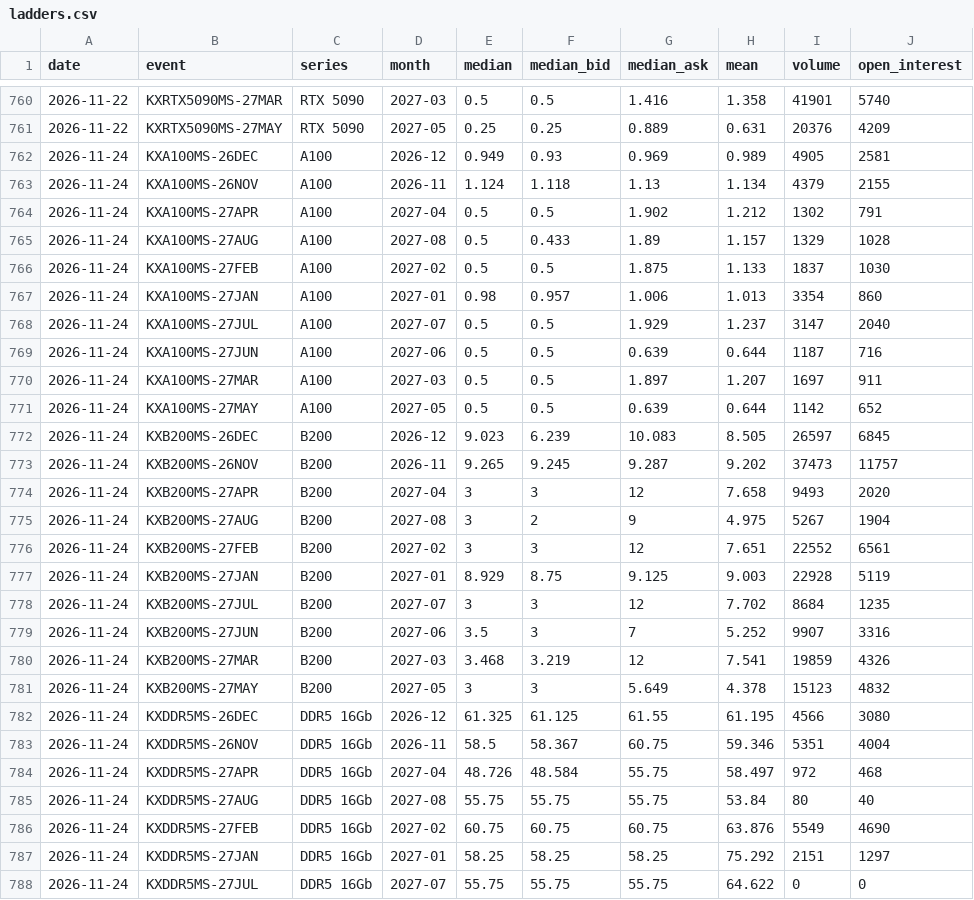
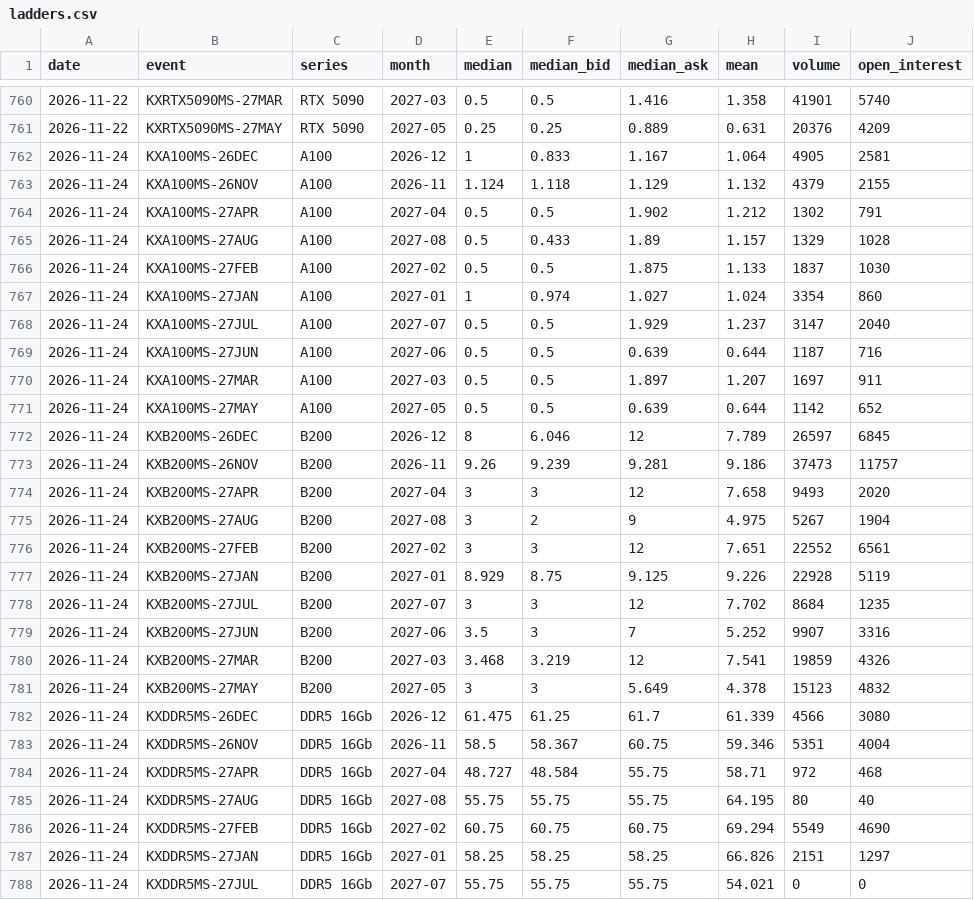
Before and after one commit to vivien98/open-compute-markets-observatory, a CSV file: data/history/ladders.csv, drawn as a sheet; only a part is shown, gaps mark what is left out; the diff covers the shown part only.

```diff
--- a/data/history/ladders.csv
+++ b/data/history/ladders.csv
@@ -761,4 +761,4 @@ date,event,series,month,median,median_bid,median_ask,mean,volume,open_interest
 2026-11-22,KXRTX5090MS-27MAY,RTX 5090,2027-05,0.25,0.25,0.889,0.631,20376,4209
-2026-11-24,KXA100MS-26DEC,A100,2026-12,0.949,0.93,0.969,0.989,4905,2581
-2026-11-24,KXA100MS-26NOV,A100,2026-11,1.124,1.118,1.13,1.134,4379,2155
+2026-11-24,KXA100MS-26DEC,A100,2026-12,1,0.833,1.167,1.064,4905,2581
+2026-11-24,KXA100MS-26NOV,A100,2026-11,1.124,1.118,1.129,1.132,4379,2155
 2026-11-24,KXA100MS-27APR,A100,2027-04,0.5,0.5,1.902,1.212,1302,791
@@ -766,3 +766,3 @@ date,event,series,month,median,median_bid,median_ask,mean,volume,open_interest
 2026-11-24,KXA100MS-27FEB,A100,2027-02,0.5,0.5,1.875,1.133,1837,1030
-2026-11-24,KXA100MS-27JAN,A100,2027-01,0.98,0.957,1.006,1.013,3354,860
+2026-11-24,KXA100MS-27JAN,A100,2027-01,1,0.974,1.027,1.024,3354,860
 2026-11-24,KXA100MS-27JUL,A100,2027-07,0.5,0.5,1.929,1.237,3147,2040
@@ -771,4 +771,4 @@ date,event,series,month,median,median_bid,median_ask,mean,volume,open_interest
 2026-11-24,KXA100MS-27MAY,A100,2027-05,0.5,0.5,0.639,0.644,1142,652
-2026-11-24,KXB200MS-26DEC,B200,2026-12,9.023,6.239,10.083,8.505,26597,6845
-2026-11-24,KXB200MS-26NOV,B200,2026-11,9.265,9.245,9.287,9.202,37473,11757
+2026-11-24,KXB200MS-26DEC,B200,2026-12,8,6.046,12,7.789,26597,6845
+2026-11-24,KXB200MS-26NOV,B200,2026-11,9.26,9.239,9.281,9.186,37473,11757
 2026-11-24,KXB200MS-27APR,B200,2027-04,3,3,12,7.658,9493,2020
@@ -776,3 +776,3 @@ date,event,series,month,median,median_bid,median_ask,mean,volume,open_interest
 2026-11-24,KXB200MS-27FEB,B200,2027-02,3,3,12,7.651,22552,6561
-2026-11-24,KXB200MS-27JAN,B200,2027-01,8.929,8.75,9.125,9.003,22928,5119
+2026-11-24,KXB200MS-27JAN,B200,2027-01,8.929,8.75,9.125,9.226,22928,5119
 2026-11-24,KXB200MS-27JUL,B200,2027-07,3,3,12,7.702,8684,1235
@@ -781,8 +781,8 @@ date,event,series,month,median,median_bid,median_ask,mean,volume,open_interest
 2026-11-24,KXB200MS-27MAY,B200,2027-05,3,3,5.649,4.378,15123,4832
-2026-11-24,KXDDR5MS-26DEC,DDR5 16Gb,2026-12,61.325,61.125,61.55,61.195,4566,3080
+2026-11-24,KXDDR5MS-26DEC,DDR5 16Gb,2026-12,61.475,61.25,61.7,61.339,4566,3080
 2026-11-24,KXDDR5MS-26NOV,DDR5 16Gb,2026-11,58.5,58.367,60.75,59.346,5351,4004
-2026-11-24,KXDDR5MS-27APR,DDR5 16Gb,2027-04,48.726,48.584,55.75,58.497,972,468
-2026-11-24,KXDDR5MS-27AUG,DDR5 16Gb,2027-08,55.75,55.75,55.75,53.84,80,40
-2026-11-24,KXDDR5MS-27FEB,DDR5 16Gb,2027-02,60.75,60.75,60.75,63.876,5549,4690
-2026-11-24,KXDDR5MS-27JAN,DDR5 16Gb,2027-01,58.25,58.25,58.25,75.292,2151,1297
-2026-11-24,KXDDR5MS-27JUL,DDR5 16Gb,2027-07,55.75,55.75,55.75,64.622,0,0
+2026-11-24,KXDDR5MS-27APR,DDR5 16Gb,2027-04,48.727,48.584,55.75,58.71,972,468
+2026-11-24,KXDDR5MS-27AUG,DDR5 16Gb,2027-08,55.75,55.75,55.75,64.195,80,40
+2026-11-24,KXDDR5MS-27FEB,DDR5 16Gb,2027-02,60.75,60.75,60.75,69.294,5549,4690
+2026-11-24,KXDDR5MS-27JAN,DDR5 16Gb,2027-01,58.25,58.25,58.25,66.826,2151,1297
+2026-11-24,KXDDR5MS-27JUL,DDR5 16Gb,2027-07,55.75,55.75,55.75,54.021,0,0
```
Also changed, not shown: 40 edited cells elsewhere in this file, data/history/ercot_hub.csv, data/history/gpu_asks.csv, 3 other files.
